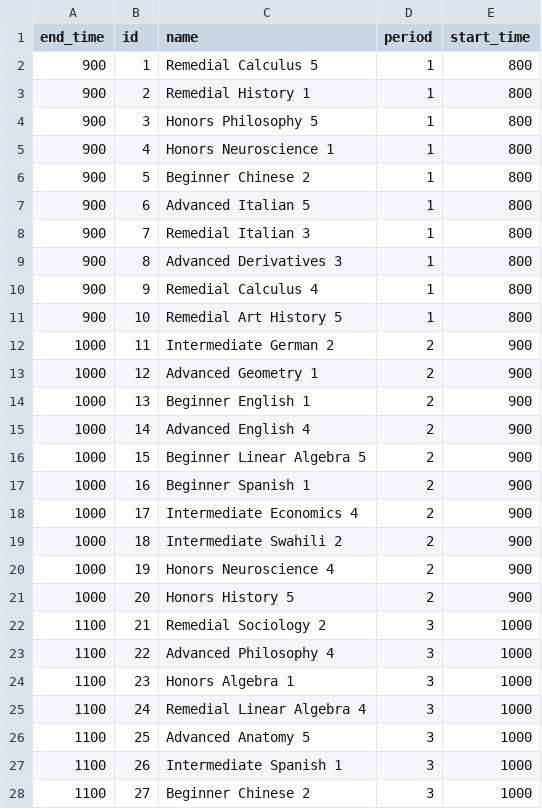
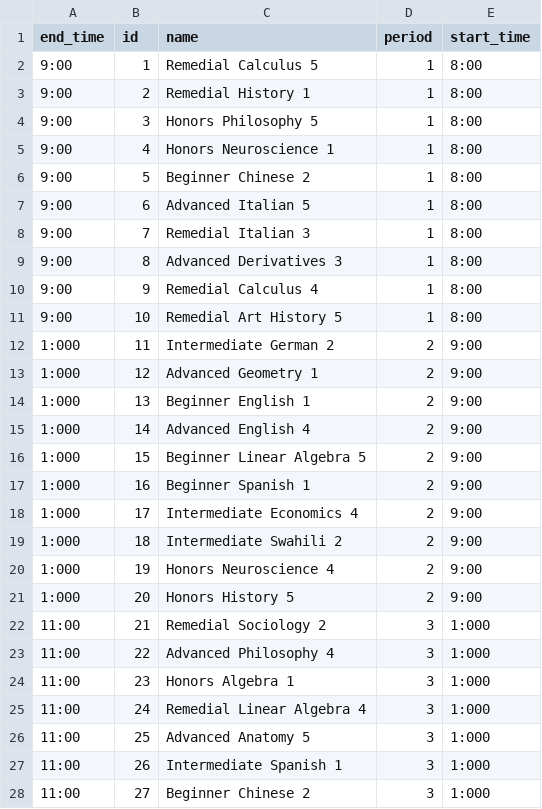
Before and after one commit to carriewalsh/HereToLearn, a CSV file: db/data/courses.csv, drawn as a sheet; only a part is shown; the diff covers the shown part only.

Commit message:
Change seeds to have : in the times

```diff
--- a/db/data/courses.csv
+++ b/db/data/courses.csv
@@ -1,28 +1,28 @@
 end_time,id,name,period,start_time
-900,1,Remedial Calculus 5,1,800
-900,2,Remedial History 1,1,800
-900,3,Honors Philosophy 5,1,800
-900,4,Honors Neuroscience 1,1,800
-900,5,Beginner Chinese 2,1,800
-900,6,Advanced Italian 5,1,800
-900,7,Remedial Italian 3,1,800
-900,8,Advanced Derivatives 3,1,800
-900,9,Remedial Calculus 4,1,800
-900,10,Remedial Art History 5,1,800
-1000,11,Intermediate German 2,2,900
-1000,12,Advanced Geometry 1,2,900
-1000,13,Beginner English 1,2,900
-1000,14,Advanced English 4,2,900
-1000,15,Beginner Linear Algebra 5,2,900
-1000,16,Beginner Spanish 1,2,900
-1000,17,Intermediate Economics 4,2,900
-1000,18,Intermediate Swahili 2,2,900
-1000,19,Honors Neuroscience 4,2,900
-1000,20,Honors History 5,2,900
-1100,21,Remedial Sociology 2,3,1000
-1100,22,Advanced Philosophy 4,3,1000
-1100,23,Honors Algebra 1,3,1000
-1100,24,Remedial Linear Algebra 4,3,1000
-1100,25,Advanced Anatomy 5,3,1000
-1100,26,Intermediate Spanish 1,3,1000
-1100,27,Beginner Chinese 2,3,1000
+9:00,1,Remedial Calculus 5,1,8:00
+9:00,2,Remedial History 1,1,8:00
+9:00,3,Honors Philosophy 5,1,8:00
+9:00,4,Honors Neuroscience 1,1,8:00
+9:00,5,Beginner Chinese 2,1,8:00
+9:00,6,Advanced Italian 5,1,8:00
+9:00,7,Remedial Italian 3,1,8:00
+9:00,8,Advanced Derivatives 3,1,8:00
+9:00,9,Remedial Calculus 4,1,8:00
+9:00,10,Remedial Art History 5,1,8:00
+1:000,11,Intermediate German 2,2,9:00
+1:000,12,Advanced Geometry 1,2,9:00
+1:000,13,Beginner English 1,2,9:00
+1:000,14,Advanced English 4,2,9:00
+1:000,15,Beginner Linear Algebra 5,2,9:00
+1:000,16,Beginner Spanish 1,2,9:00
+1:000,17,Intermediate Economics 4,2,9:00
+1:000,18,Intermediate Swahili 2,2,9:00
+1:000,19,Honors Neuroscience 4,2,9:00
+1:000,20,Honors History 5,2,9:00
+11:00,21,Remedial Sociology 2,3,1:000
+11:00,22,Advanced Philosophy 4,3,1:000
+11:00,23,Honors Algebra 1,3,1:000
+11:00,24,Remedial Linear Algebra 4,3,1:000
+11:00,25,Advanced Anatomy 5,3,1:000
+11:00,26,Intermediate Spanish 1,3,1:000
+11:00,27,Beginner Chinese 2,3,1:000
```
Also changed, not shown: 46 edited cells elsewhere in this file.
